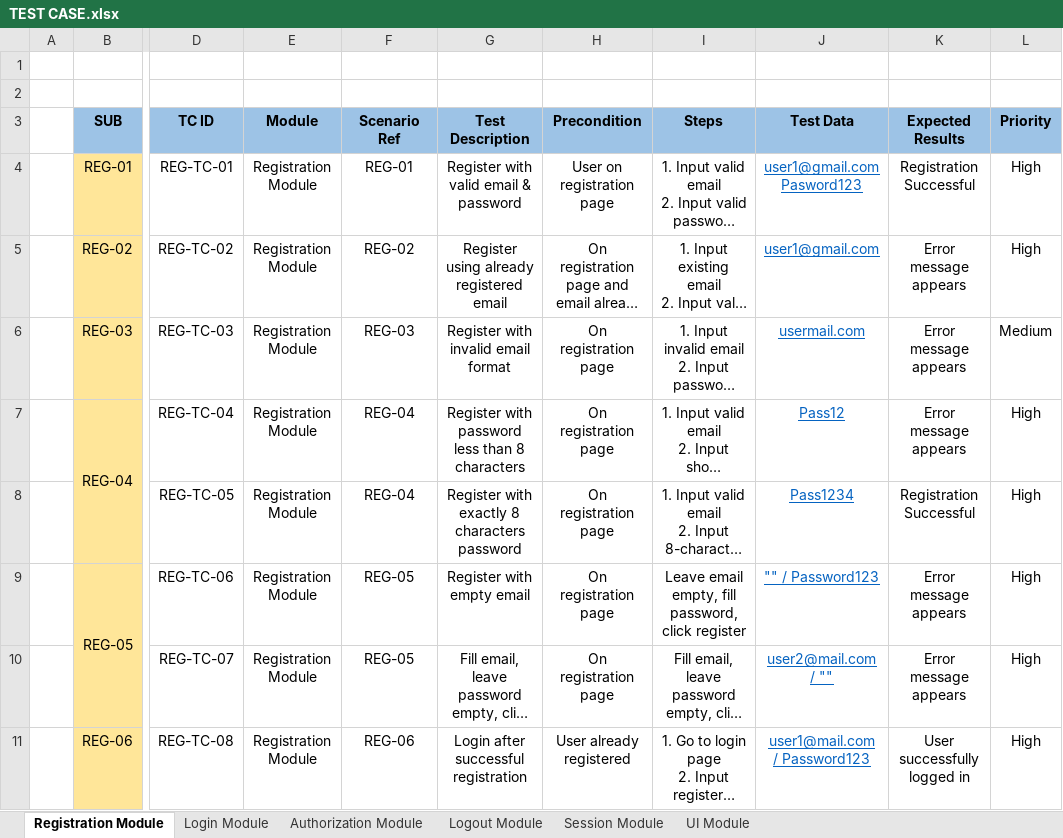
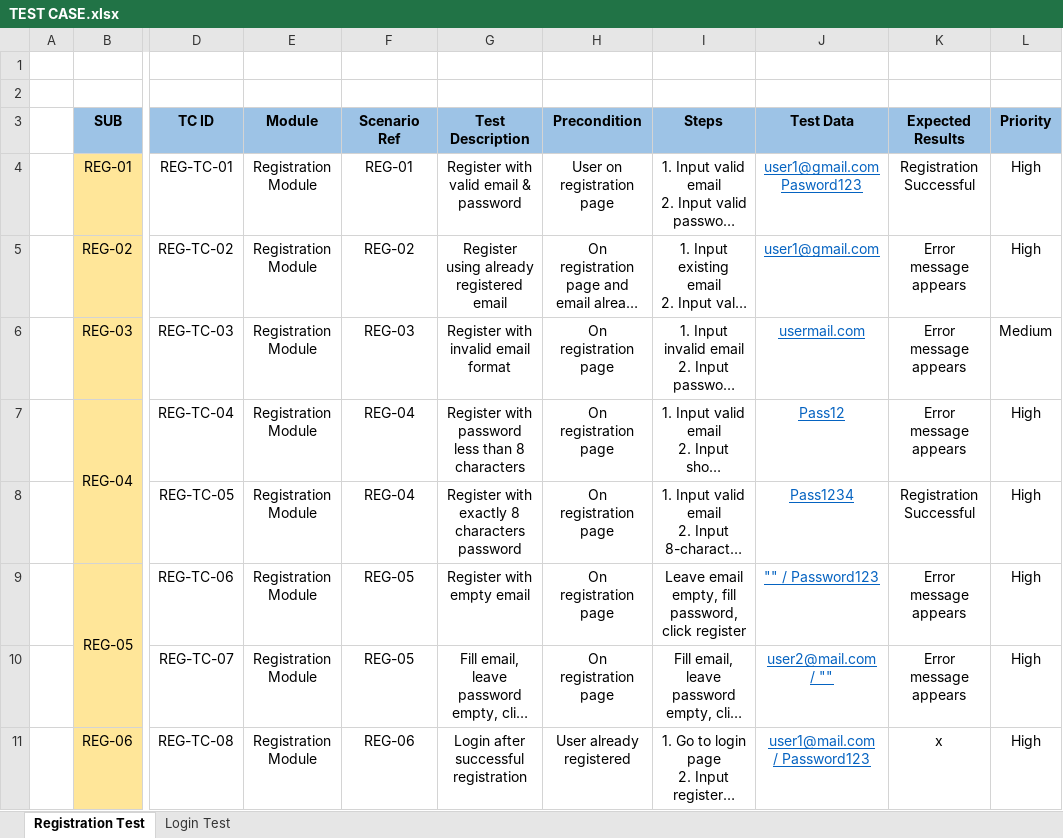
Before and after one commit to SyaifAK/Worpdress-Blog-Manual-Testing, an Excel workbook: documentation/TEST CASE.xlsx, sheet Registration Test, drawn as a sheet; only a part is shown, gaps mark what is left out; long unchanged cells end in …; values as stored, in another font and other column widths than the file's, no borders; the diff names each change by its address in the sheet, - before the commit and + after, or states it on an @@ line.

Commit message:
upload test case login 1

```diff
--- a/documentation/TEST CASE.xlsx (sheet Registration Test)
+++ b/documentation/TEST CASE.xlsx (sheet Registration Test)
-sheet tab: Registration Module
+sheet tab: Registration Test
-sheet tab: Login Module
-sheet tab: Authorization Module
-sheet tab: Logout Module
-sheet tab: Session Module
-sheet tab: UI Module
+sheet tab: Login Test
-K11 (Expected Results): User successfully logged in
+K11 (Expected Results): x
```
